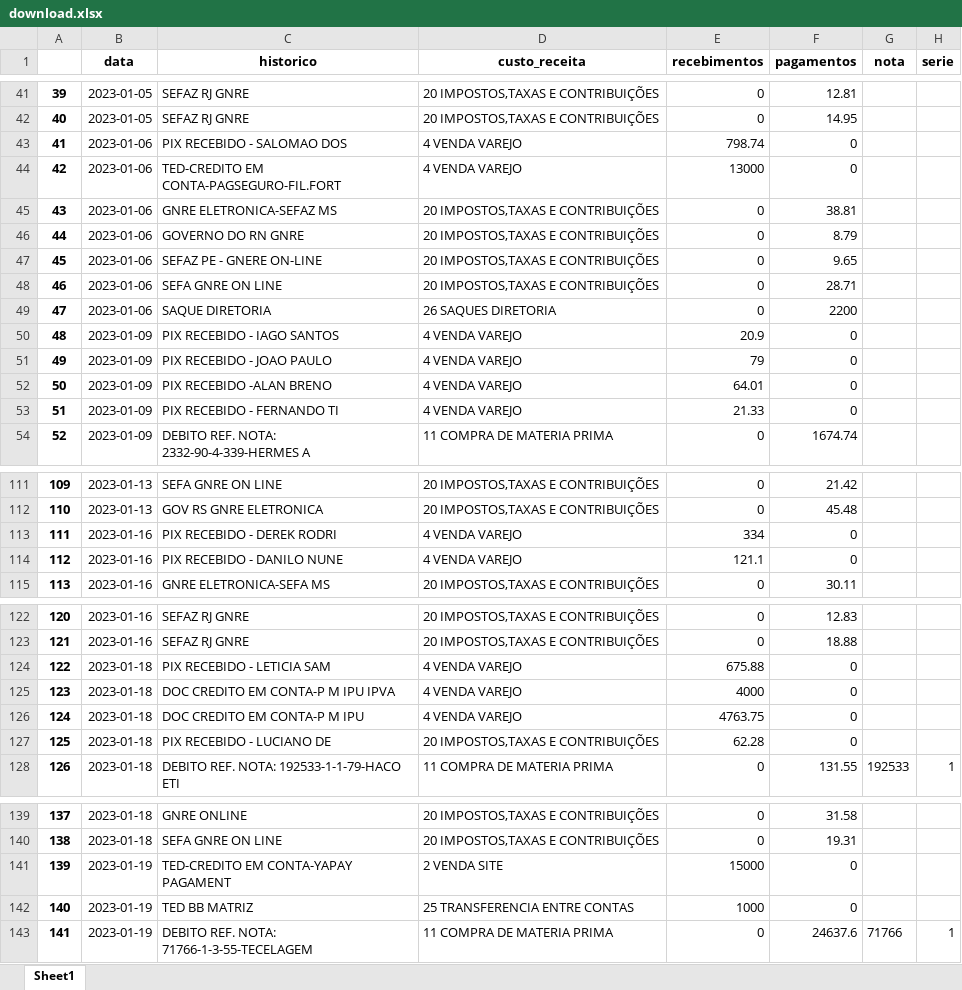
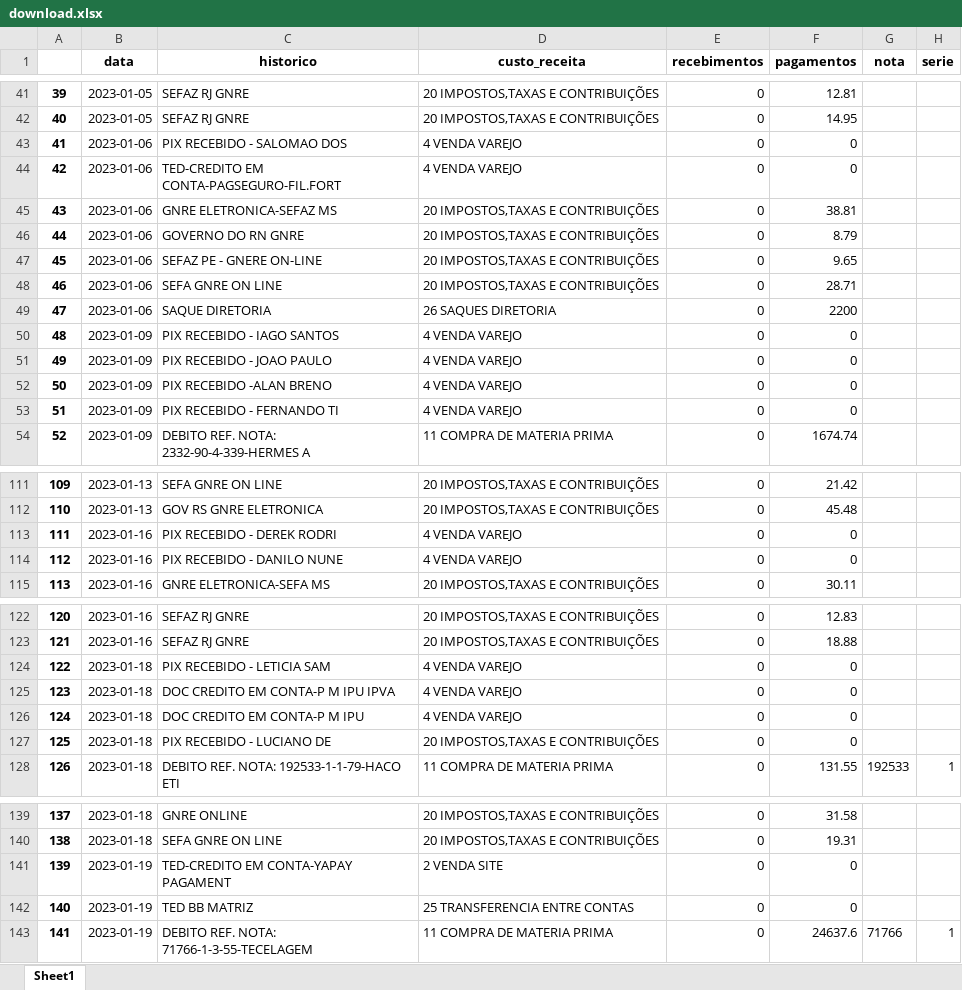
Before and after one commit to mtavaresc/pdf_extract, an Excel workbook: static/out/download.xlsx, sheet Sheet1, drawn as a sheet; only a part is shown, gaps mark what is left out; values as stored, in another font and other column widths than the file's, no borders; the diff covers the shown part only; the diff names each change by its address in the sheet, - before the commit and + after, or states it on an @@ line.

```diff
--- a/static/out/download.xlsx (sheet Sheet1)
+++ b/static/out/download.xlsx (sheet Sheet1)
-E43 (recebimentos): 798.74
+E43 (recebimentos): 0
-E44 (recebimentos): 13000
+E44 (recebimentos): 0
-E50 (recebimentos): 20.9
+E50 (recebimentos): 0
-E51 (recebimentos): 79
+E51 (recebimentos): 0
-E52 (recebimentos): 64.01
+E52 (recebimentos): 0
-E53 (recebimentos): 21.33
+E53 (recebimentos): 0
-E113 (recebimentos): 334
+E113 (recebimentos): 0
-E114 (recebimentos): 121.1
+E114 (recebimentos): 0
-E124 (recebimentos): 675.88
+E124 (recebimentos): 0
-E125 (recebimentos): 4000
+E125 (recebimentos): 0
-E126 (recebimentos): 4763.75
+E126 (recebimentos): 0
-E127 (recebimentos): 62.28
+E127 (recebimentos): 0
-E141 (recebimentos): 15000
+E141 (recebimentos): 0
-E142 (recebimentos): 1000
+E142 (recebimentos): 0
```
Also changed, not shown: other rows of this sheet, 1 other file.
